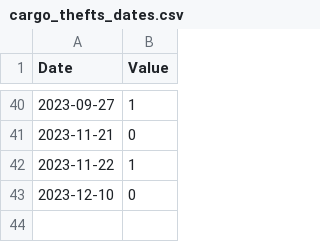
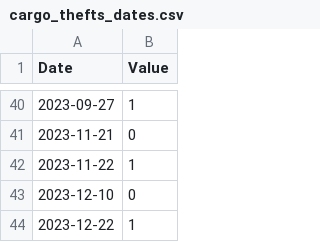
Before and after one commit to VandersonTorres/Statistical-Probability-of-Cargo-Theft, a CSV file: additive_regression/cargo_thefts_dates.csv, drawn as a sheet; only a part is shown, gaps mark what is left out; the diff names each change by its address in the sheet, - before the commit and + after, or states it on an @@ line.

```diff
--- a/additive_regression/cargo_thefts_dates.csv
+++ b/additive_regression/cargo_thefts_dates.csv
+row 44: 2023-12-22 | 1
```
Also changed, not shown: 3 other files.
